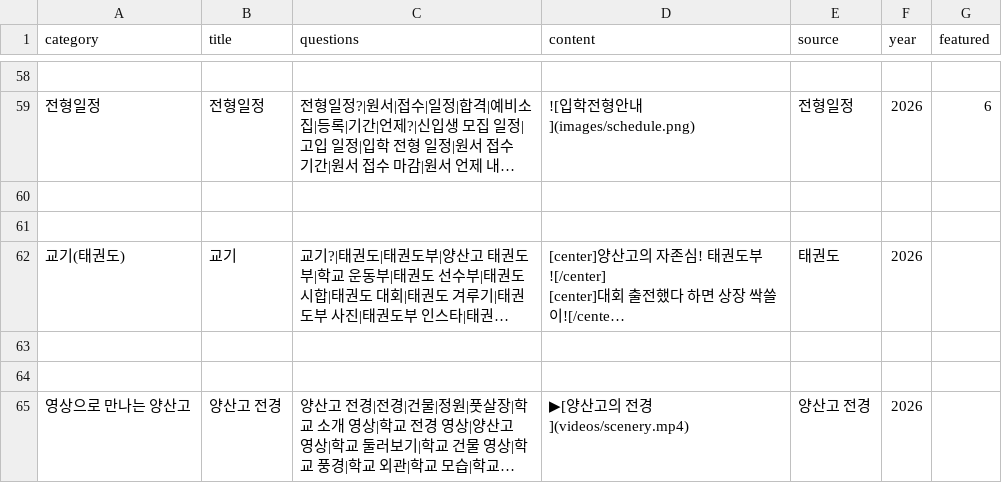
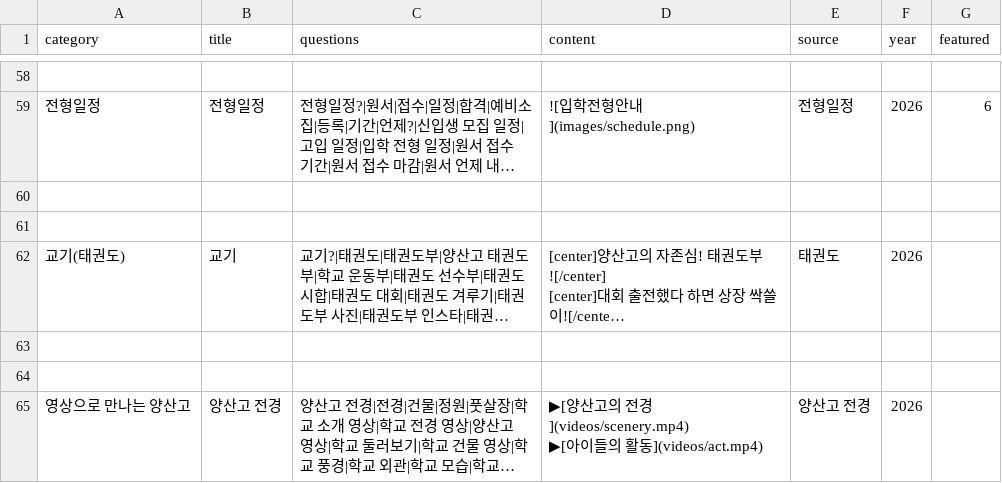
Before and after one commit to youngyong2-hash/yangsanGO, a CSV file: cards.csv, drawn as a sheet; only a part is shown, gaps mark what is left out; long unchanged cells end in …; ↵ is a line break in a cell; the diff names each change by its address in the sheet, - before the commit and + after, or states it on an @@ line.

Commit message:
Update cards.csv

```diff
--- a/cards.csv
+++ b/cards.csv
-D65 (content): ▶[양산고의 전경](videos/scenery.mp4)
+D65 (content): ▶[양산고의 전경](videos/scenery.mp4) ↵ ▶[아이들의 활동](videos/act.mp4)
```
